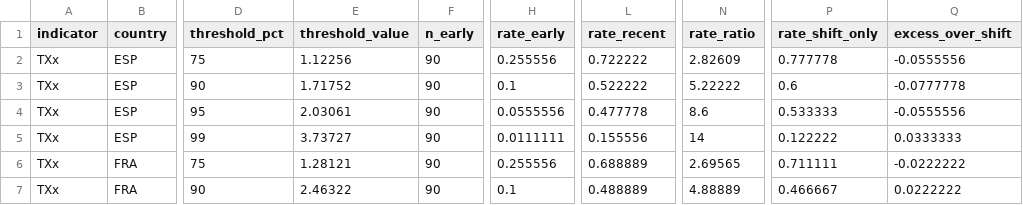
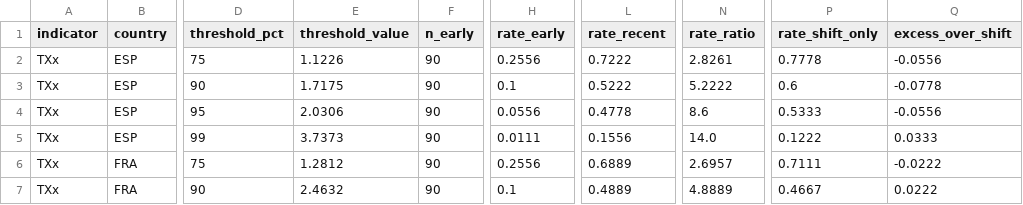
Before and after one commit to GabDestal/EnvironmentalEconomicsTrack2, a CSV file: outputs/exceedance.csv, drawn as a sheet; only a part is shown, gaps mark what is left out; the diff covers the shown part only; the diff names each change by its address in the sheet, - before the commit and + after, or states it on an @@ line.

```diff
--- a/outputs/exceedance.csv
+++ b/outputs/exceedance.csv
-E2 (threshold_value): 1.12256
+E2 (threshold_value): 1.1226
-H2 (rate_early): 0.255556
+H2 (rate_early): 0.2556
-L2 (rate_recent): 0.722222
+L2 (rate_recent): 0.7222
-N2 (rate_ratio): 2.82609
+N2 (rate_ratio): 2.8261
-P2 (rate_shift_only): 0.777778
+P2 (rate_shift_only): 0.7778
-Q2 (excess_over_shift): -0.0555556
+Q2 (excess_over_shift): -0.0556
-E3 (threshold_value): 1.71752
+E3 (threshold_value): 1.7175
-L3 (rate_recent): 0.522222
+L3 (rate_recent): 0.5222
-N3 (rate_ratio): 5.22222
+N3 (rate_ratio): 5.2222
-Q3 (excess_over_shift): -0.0777778
+Q3 (excess_over_shift): -0.0778
-E4 (threshold_value): 2.03061
+E4 (threshold_value): 2.0306
-H4 (rate_early): 0.0555556
+H4 (rate_early): 0.0556
-L4 (rate_recent): 0.477778
+L4 (rate_recent): 0.4778
-P4 (rate_shift_only): 0.533333
+P4 (rate_shift_only): 0.5333
-Q4 (excess_over_shift): -0.0555556
+Q4 (excess_over_shift): -0.0556
-E5 (threshold_value): 3.73727
+E5 (threshold_value): 3.7373
-H5 (rate_early): 0.0111111
+H5 (rate_early): 0.0111
-L5 (rate_recent): 0.155556
+L5 (rate_recent): 0.1556
-N5 (rate_ratio): 14
+N5 (rate_ratio): 14.0
-P5 (rate_shift_only): 0.122222
+P5 (rate_shift_only): 0.1222
-Q5 (excess_over_shift): 0.0333333
+Q5 (excess_over_shift): 0.0333
-E6 (threshold_value): 1.28121
+E6 (threshold_value): 1.2812
-H6 (rate_early): 0.255556
+H6 (rate_early): 0.2556
-L6 (rate_recent): 0.688889
+L6 (rate_recent): 0.6889
-N6 (rate_ratio): 2.69565
+N6 (rate_ratio): 2.6957
-P6 (rate_shift_only): 0.711111
+P6 (rate_shift_only): 0.7111
-Q6 (excess_over_shift): -0.0222222
+Q6 (excess_over_shift): -0.0222
-E7 (threshold_value): 2.46322
+E7 (threshold_value): 2.4632
-L7 (rate_recent): 0.488889
+L7 (rate_recent): 0.4889
-N7 (rate_ratio): 4.88889
+N7 (rate_ratio): 4.8889
-P7 (rate_shift_only): 0.466667
+P7 (rate_shift_only): 0.4667
-Q7 (excess_over_shift): 0.0222222
+Q7 (excess_over_shift): 0.0222
```
Also changed, not shown: 119 edited cells elsewhere in this file, outputs/ols_trends.csv, outputs/quantile_trends.csv, 3 other files.
